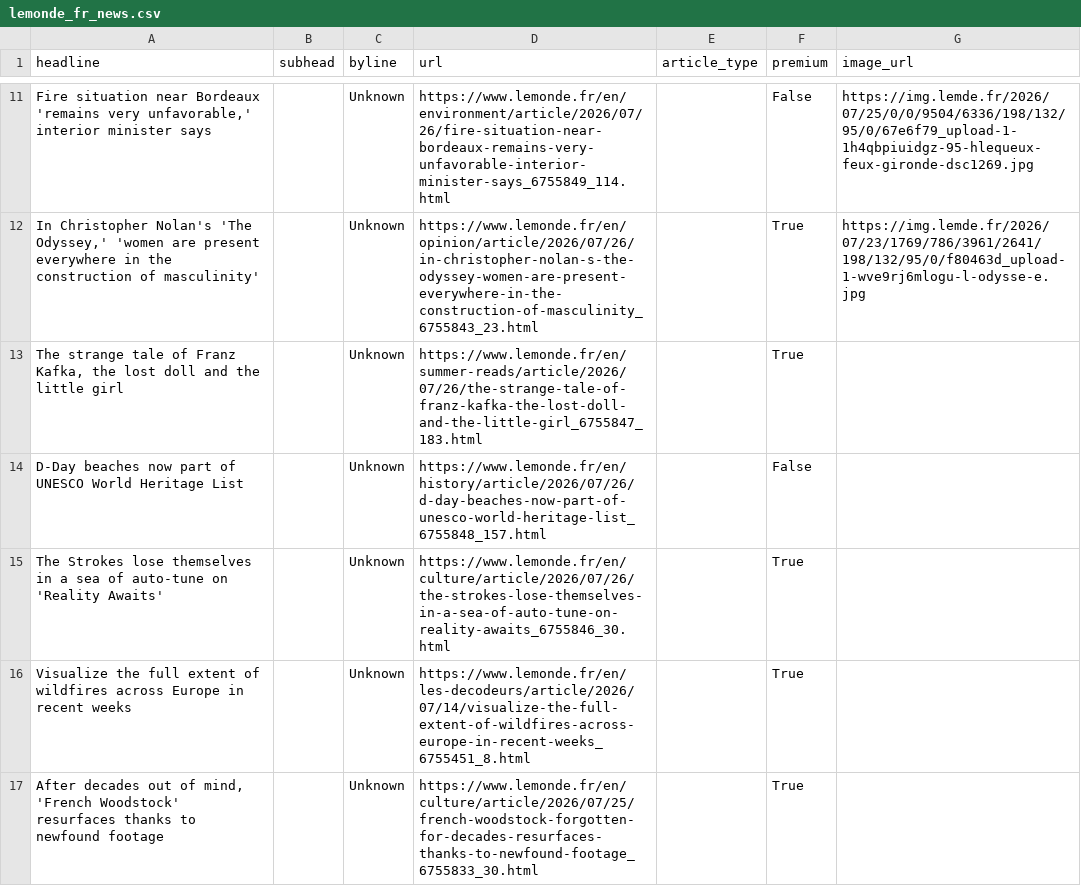
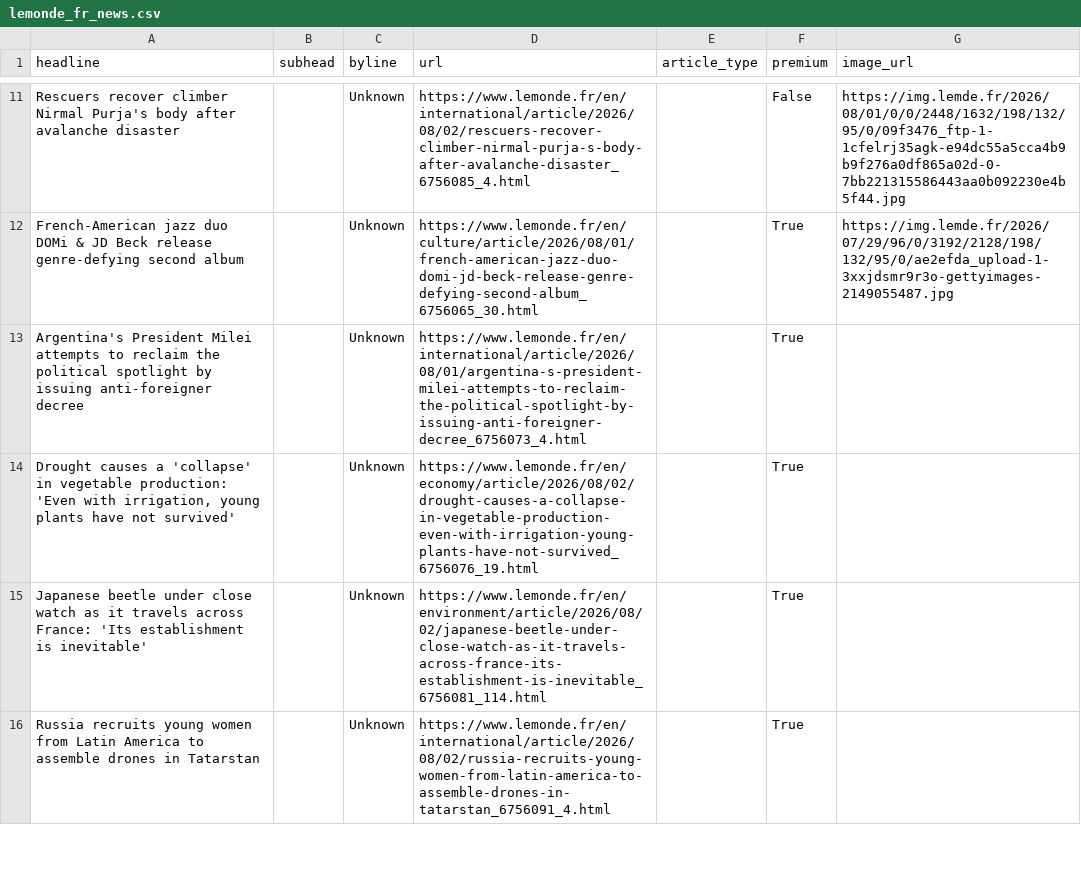
Before and after one commit to rachelavice/lede-homework-06, a CSV file: hw-07/lemonde_fr_news.csv, drawn as a sheet; only a part is shown, gaps mark what is left out; removed rows and columns are numbered as before the commit, all else as after; the diff covers the shown part only; the diff names each change by its address in the sheet, - before the commit and + after, or states it on an @@ line.

```diff
--- a/hw-07/lemonde_fr_news.csv
+++ b/hw-07/lemonde_fr_news.csv
-A11 (headline): Fire situation near Bordeaux 'remains very unfavorable,' interior minister says
+A11 (headline): Rescuers recover climber Nirmal Purja's body after avalanche disaster
-D11 (url): https://www.lemonde.fr/en/environment/article/2026/07/26/fire-situation-near-bordeaux-remains-very-unfavorable-interior-minister-says_6755849_114.html
+D11 (url): https://www.lemonde.fr/en/international/article/2026/08/02/rescuers-recover-climber-nirmal-purja-s-body-after-avalanche-disaster_6756085_4.html
-G11 (image_url): https://img.lemde.fr/2026/07/25/0/0/9504/6336/198/132/95/0/67e6f79_upload-1-1h4qbpiuidgz-95-hlequeux-feux-gironde-dsc1269.jpg
+G11 (image_url): https://img.lemde.fr/2026/08/01/0/0/2448/1632/198/132/95/0/09f3476_ftp-1-1cfelrj35agk-e94dc55a5cca4b9b9f276a0df865a02d-0-7bb221315586443aa0b092230e4b5f44.jpg
-A12 (headline): In Christopher Nolan's 'The Odyssey,' 'women are present everywhere in the construction of masculinity'
+A12 (headline): French-American jazz duo DOMi & JD Beck release genre-defying second album
-D12 (url): https://www.lemonde.fr/en/opinion/article/2026/07/26/in-christopher-nolan-s-the-odyssey-women-are-present-everywhere-in-the-construction-of-masculinity_6755843_23.html
+D12 (url): https://www.lemonde.fr/en/culture/article/2026/08/01/french-american-jazz-duo-domi-jd-beck-release-genre-defying-second-album_6756065_30.html
-G12 (image_url): https://img.lemde.fr/2026/07/23/1769/786/3961/2641/198/132/95/0/f80463d_upload-1-wve9rj6mlogu-l-odysse-e.jpg
+G12 (image_url): https://img.lemde.fr/2026/07/29/96/0/3192/2128/198/132/95/0/ae2efda_upload-1-3xxjdsmr9r3o-gettyimages-2149055487.jpg
-A13 (headline): The strange tale of Franz Kafka, the lost doll and the little girl
+A13 (headline): Argentina's President Milei attempts to reclaim the political spotlight by issuing anti-foreigner decree
-D13 (url): https://www.lemonde.fr/en/summer-reads/article/2026/07/26/the-strange-tale-of-franz-kafka-the-lost-doll-and-the-little-girl_6755847_183.html
+D13 (url): https://www.lemonde.fr/en/international/article/2026/08/01/argentina-s-president-milei-attempts-to-reclaim-the-political-spotlight-by-issuing-anti-foreigner-decree_6756073_4.html
-row 14: D-Day beaches now part of UNESCO World Heritage List |  | Unknown | https://www.lemonde.fr/en/history/article/2026/07/26/d-day-beaches-now-part-of-unesco-world-heritage-list_6755848_157.html |  | False
-A14 (headline): The Strokes lose themselves in a sea of auto-tune on 'Reality Awaits'
+A14 (headline): Drought causes a 'collapse' in vegetable production: 'Even with irrigation, young plants have not survived'
-D14 (url): https://www.lemonde.fr/en/culture/article/2026/07/26/the-strokes-lose-themselves-in-a-sea-of-auto-tune-on-reality-awaits_6755846_30.html
+D14 (url): https://www.lemonde.fr/en/economy/article/2026/08/02/drought-causes-a-collapse-in-vegetable-production-even-with-irrigation-young-plants-have-not-survived_6756076_19.html
-A15 (headline): Visualize the full extent of wildfires across Europe in recent weeks
+A15 (headline): Japanese beetle under close watch as it travels across France: 'Its establishment is inevitable'
-D15 (url): https://www.lemonde.fr/en/les-decodeurs/article/2026/07/14/visualize-the-full-extent-of-wildfires-across-europe-in-recent-weeks_6755451_8.html
+D15 (url): https://www.lemonde.fr/en/environment/article/2026/08/02/japanese-beetle-under-close-watch-as-it-travels-across-france-its-establishment-is-inevitable_6756081_114.html
-A16 (headline): After decades out of mind, 'French Woodstock' resurfaces thanks to newfound footage
+A16 (headline): Russia recruits young women from Latin America to assemble drones in Tatarstan
-D16 (url): https://www.lemonde.fr/en/culture/article/2026/07/25/french-woodstock-forgotten-for-decades-resurfaces-thanks-to-newfound-footage_6755833_30.html
+D16 (url): https://www.lemonde.fr/en/international/article/2026/08/02/russia-recruits-young-women-from-latin-america-to-assemble-drones-in-tatarstan_6756091_4.html
```
Also changed, not shown: 5 added rows, 4 removed rows and 46 edited cells elsewhere in this file, 1 other file.
